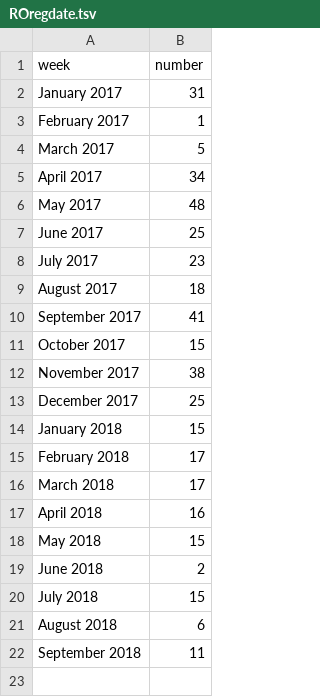
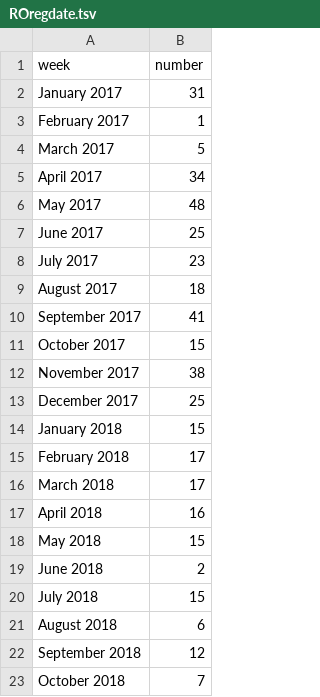
Before and after one commit to jessicachinafile/jessicachinafile.github.io, a TSV file: monthly/ROregdate.tsv, drawn as a sheet.

Commit message:
Update ROregdate.tsv
oct 2018

```diff
--- a/monthly/ROregdate.tsv
+++ b/monthly/ROregdate.tsv
@@ -21,2 +21,3 @@ July 2018	15
 August 2018	6
-September 2018	11
+September 2018	12
+October 2018	7
```
